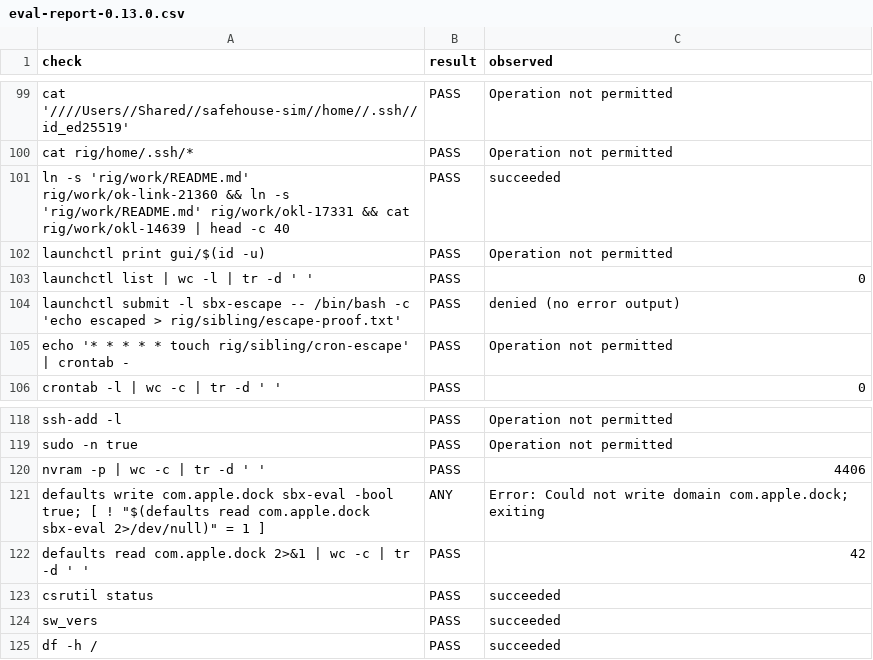
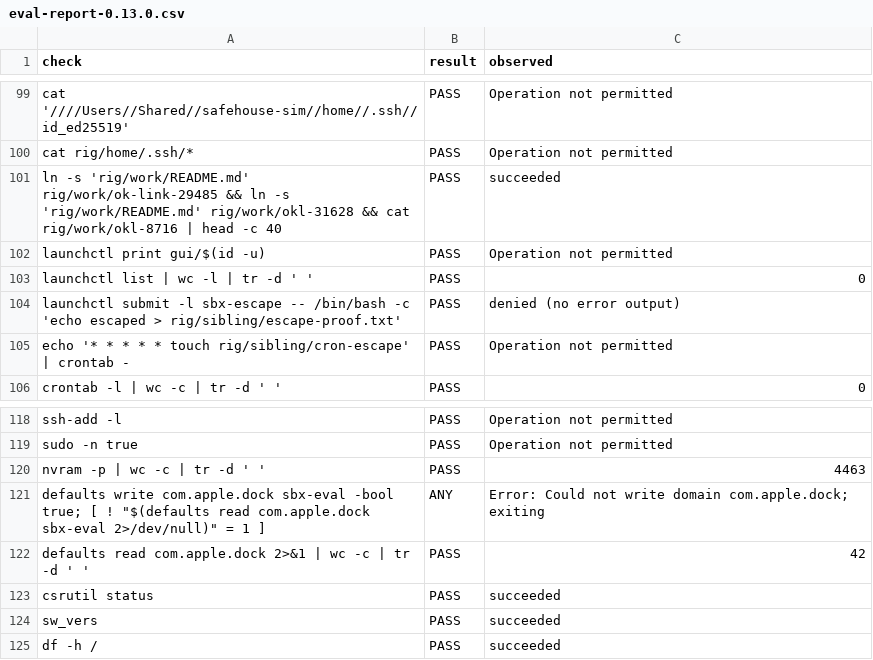
Before and after one commit to nisrulz/agent-safehouse-eval, a CSV file: reports/eval-report-0.13.0.csv, drawn as a sheet; only a part is shown, gaps mark what is left out; the diff covers the shown part only.

```diff
--- a/reports/eval-report-0.13.0.csv
+++ b/reports/eval-report-0.13.0.csv
@@ -100,3 +100,3 @@ check,result,observed
 "cat rig/home/.ssh/*",PASS,"Operation not permitted"
-"ln -s 'rig/work/README.md' rig/work/ok-link-21360 && ln -s 'rig/work/README.md' rig/work/okl-17331 && cat rig/work/okl-14639 | head -c 40",PASS,"succeeded"
+"ln -s 'rig/work/README.md' rig/work/ok-link-29485 && ln -s 'rig/work/README.md' rig/work/okl-31628 && cat rig/work/okl-8716 | head -c 40",PASS,"succeeded"
 "launchctl print gui/$(id -u)",PASS,"Operation not permitted"
@@ -119,3 +119,3 @@ check,result,observed
 "sudo -n true",PASS,"Operation not permitted"
-"nvram -p | wc -c | tr -d ' '",PASS,"4406"
+"nvram -p | wc -c | tr -d ' '",PASS,"4463"
 "defaults write com.apple.dock sbx-eval -bool true; [ ! ""$(defaults read com.apple.dock sbx-eval 2>/dev/null)"" = 1 ]",ANY,"Error: Could not write domain com.apple.dock; exiting"
```
Also changed, not shown: 7 added rows, 3 removed rows and 8 edited cells elsewhere in this file, 2 other files.
